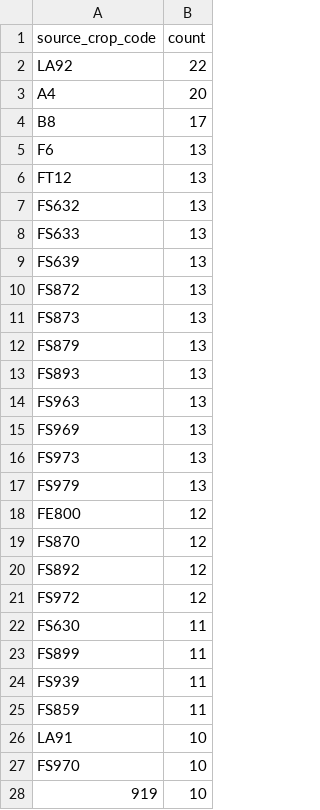
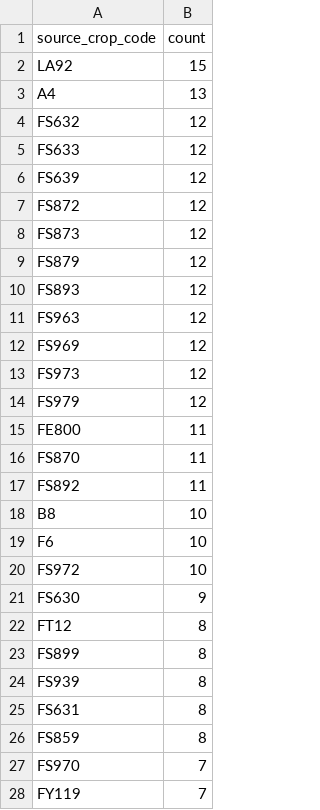
Before and after one commit to junborisproject0207-collab/vege-price-backend, a CSV file: output/unmatched_top_codes.csv, drawn as a sheet; only a part is shown; the shorter side is filled out with more unchanged rows; the diff covers the shown part only.

```diff
--- a/output/unmatched_top_codes.csv
+++ b/output/unmatched_top_codes.csv
@@ -1,28 +1,27 @@
 source_crop_code,count
-LA92,22
-A4,20
-B8,17
-F6,13
-FT12,13
-FS632,13
-FS633,13
-FS639,13
-FS872,13
-FS873,13
-FS879,13
-FS893,13
-FS963,13
-FS969,13
-FS973,13
-FS979,13
-FE800,12
-FS870,12
-FS892,12
-FS972,12
-FS630,11
-FS899,11
-FS939,11
-FS859,11
-LA91,10
-FS970,10
-919,10
+LA92,15
+A4,13
+FS632,12
+FS633,12
+FS639,12
+FS872,12
+FS873,12
+FS879,12
+FS893,12
+FS963,12
+FS969,12
+FS973,12
+FS979,12
+FE800,11
+FS870,11
+FS892,11
+B8,10
+F6,10
+FS972,10
+FS630,9
+FT12,8
+FS899,8
+FS939,8
+FS631,8
+FS859,8
+FS970,7
```
Also changed, not shown: 11 added rows, 16 removed rows and 8 edited cells elsewhere in this file, output/unmatched_top_names.csv, 10 other files.
